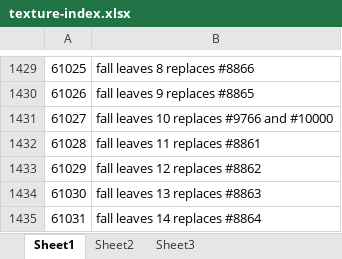
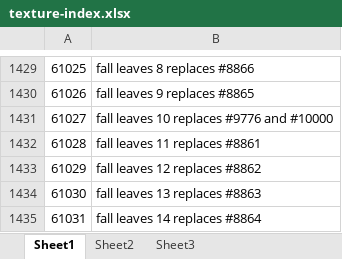
Before and after one commit to skittles1/Meridian59, an Excel workbook: resource/textures/texture-index.xlsx, sheet Sheet1, drawn as a sheet; only a part is shown, gaps mark what is left out; values as stored, in another font and other column widths than the file's, no borders; the diff names each change by its address in the sheet, - before the commit and + after, or states it on an @@ line.

Commit message:
Add texture names and adjust scale for fall tree textures

```diff
--- a/resource/textures/texture-index.xlsx (sheet Sheet1)
+++ b/resource/textures/texture-index.xlsx (sheet Sheet1)
-B1431: fall leaves 10 replaces #9766 and #10000
+B1431: fall leaves 10 replaces #9776 and #10000
```
Also changed, not shown: 14 other files.
